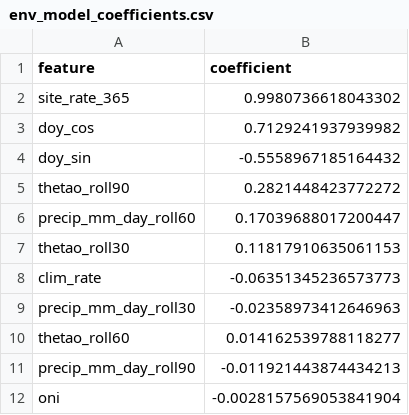
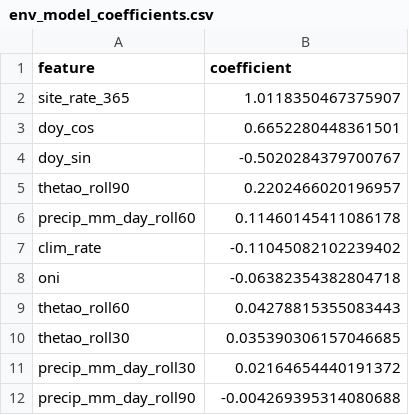
Before and after one commit to athenavillarin/haribon-thesis, a CSV file: thesis/env_model/results/env_model_coefficients.csv, drawn as a sheet.

```diff
--- a/thesis/env_model/results/env_model_coefficients.csv
+++ b/thesis/env_model/results/env_model_coefficients.csv
@@ -1,12 +1,12 @@
 feature,coefficient
-site_rate_365,0.9980736618043302
-doy_cos,0.7129241937939982
-doy_sin,-0.5558967185164432
-thetao_roll90,0.2821448423772272
-precip_mm_day_roll60,0.17039688017200447
-thetao_roll30,0.11817910635061153
-clim_rate,-0.06351345236573773
-precip_mm_day_roll30,-0.02358973412646963
-thetao_roll60,0.014162539788118277
-precip_mm_day_roll90,-0.011921443874434213
-oni,-0.0028157569053841904
+site_rate_365,1.0118350467375907
+doy_cos,0.6652280448361501
+doy_sin,-0.5020284379700767
+thetao_roll90,0.2202466020196957
+precip_mm_day_roll60,0.11460145411086178
+clim_rate,-0.11045082102239402
+oni,-0.06382354382804718
+thetao_roll60,0.04278815355083443
+thetao_roll30,0.035390306157046685
+precip_mm_day_roll30,0.02164654440191372
+precip_mm_day_roll90,-0.004269395314080688
```
Also changed, not shown: thesis/env_model/results/env_model_loso.csv, thesis/env_model/results/env_model_per_split.csv, 14 other files.
